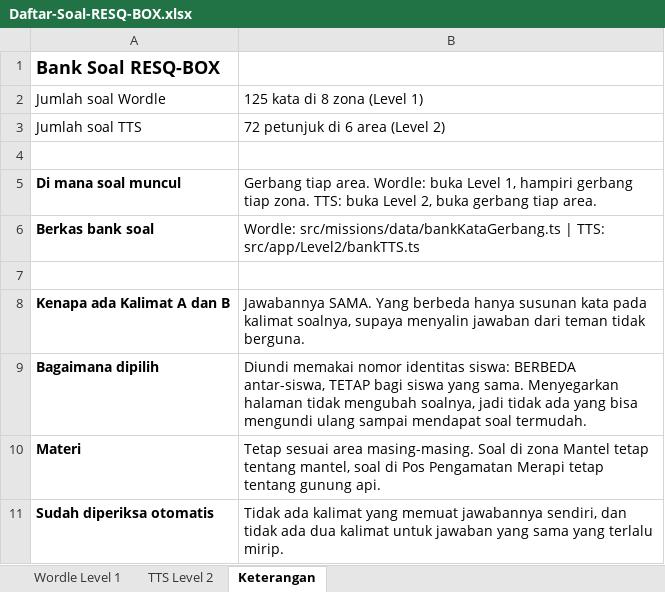
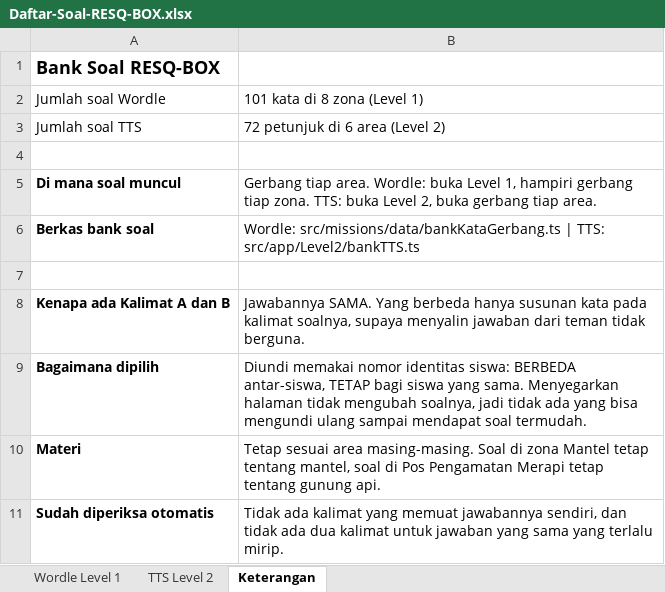
Before and after one commit to zidan-cmiw/resq-box, an Excel workbook: Daftar-Soal-RESQ-BOX.xlsx, sheet Keterangan, drawn as a sheet; values as stored, in another font and other column widths than the file's, no borders; the diff names each change by its address in the sheet, - before the commit and + after, or states it on an @@ line.

```diff
--- a/Daftar-Soal-RESQ-BOX.xlsx (sheet Keterangan)
+++ b/Daftar-Soal-RESQ-BOX.xlsx (sheet Keterangan)
-B2: 125 kata di 8 zona (Level 1)
+B2: 101 kata di 8 zona (Level 1)
```
Also changed, not shown: sheet Wordle Level 1, sheet TTS Level 2, 4 other files.
